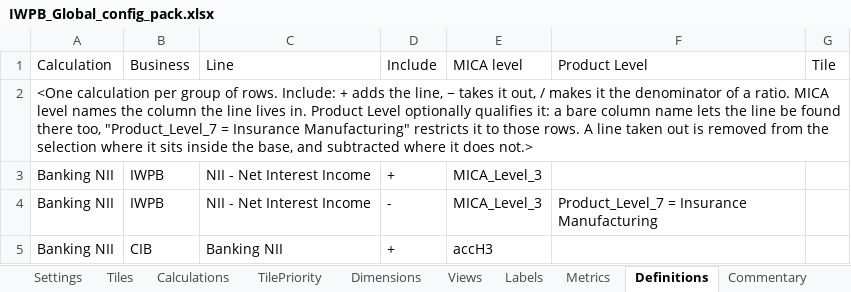
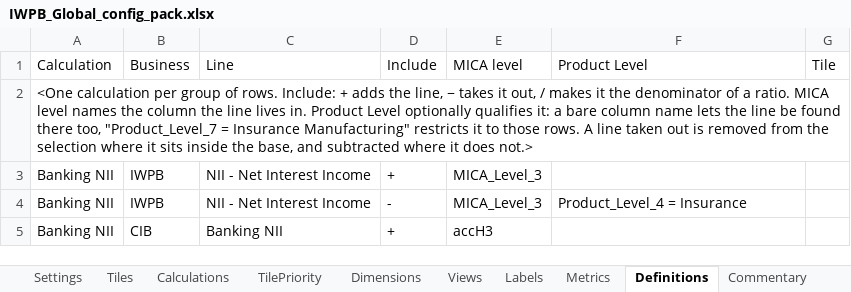
Before and after one commit to hsbprakash-jpg/Myrep, an Excel workbook: iwpb-sg-dashboard/IWPB_Global_config_pack.xlsx, sheet Definitions, drawn as a sheet; values as stored, in another font and other column widths than the file's, no borders; the diff names each change by its address in the sheet, - before the commit and + after, or states it on an @@ line.

```diff
--- a/iwpb-sg-dashboard/IWPB_Global_config_pack.xlsx (sheet Definitions)
+++ b/iwpb-sg-dashboard/IWPB_Global_config_pack.xlsx (sheet Definitions)
-F4 (Product Level): Product_Level_7 = Insurance Manufacturing
+F4 (Product Level): Product_Level_4 = Insurance
```
Also changed, not shown: 4 other files.
